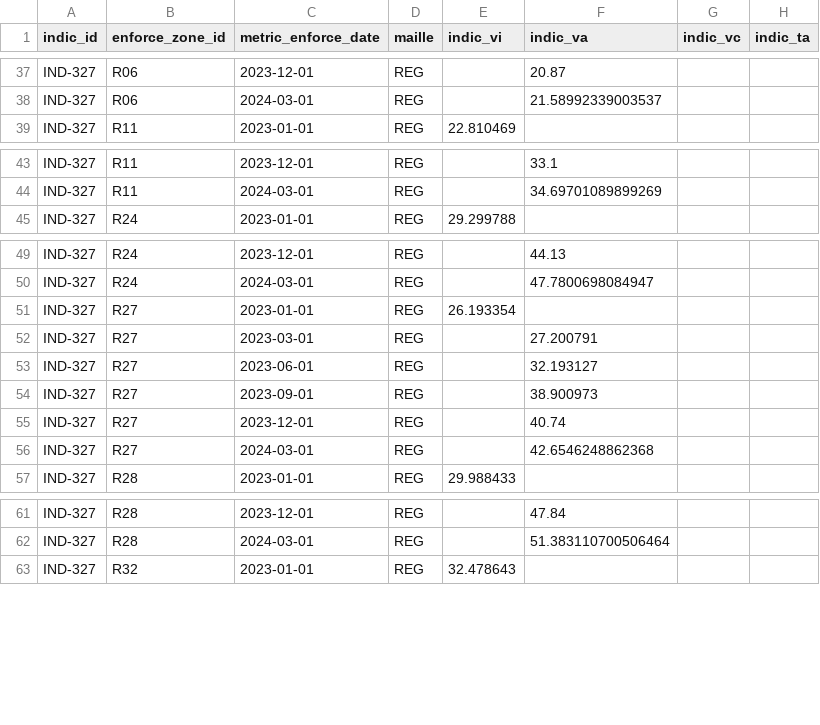
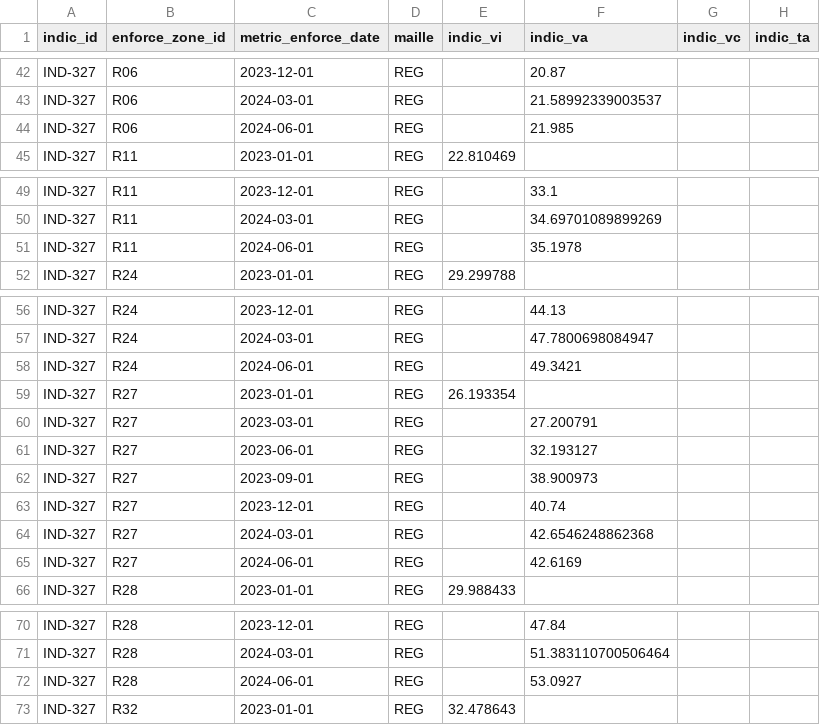
Before and after one commit to DITP-pilotage/barometre-resultats, a CSV file: data/ind-327.csv, drawn as a sheet; only a part is shown, gaps mark what is left out; the diff covers the shown part only; the diff names each change by its address in the sheet, - before the commit and + after, or states it on an @@ line.

```diff
--- a/data/ind-327.csv
+++ b/data/ind-327.csv
+row 44: IND-327 | R06 | 2024-06-01 | REG |  | 21.985
+row 51: IND-327 | R11 | 2024-06-01 | REG |  | 35.1978
+row 58: IND-327 | R24 | 2024-06-01 | REG |  | 49.3421
+row 65: IND-327 | R27 | 2024-06-01 | REG |  | 42.6169
+row 72: IND-327 | R28 | 2024-06-01 | REG |  | 53.0927
```
Also changed, not shown: 14 added rows and 1 edited cell elsewhere in this file.
